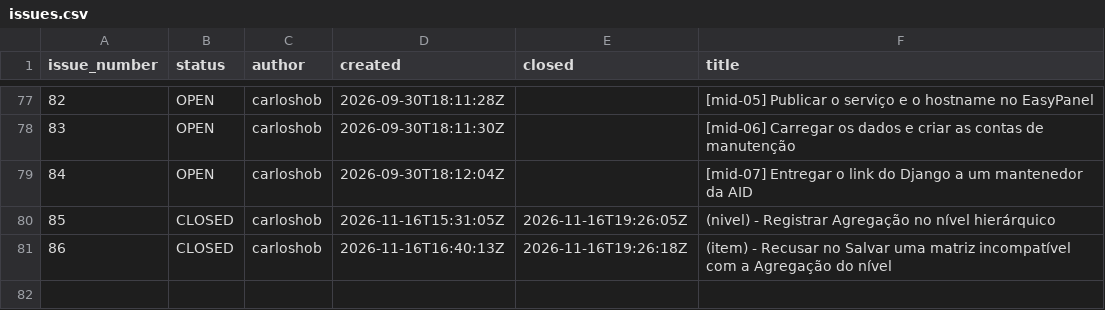
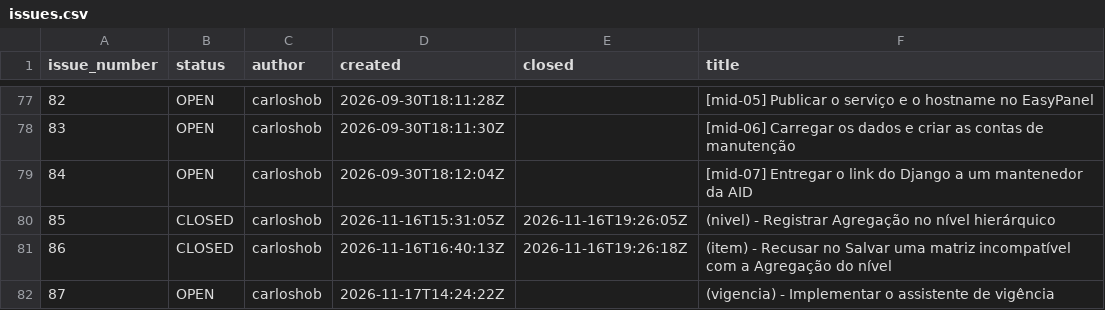
Before and after one commit to splor-mg/classificador-receita, a CSV file: _dev/gh/issues/issues.csv, drawn as a sheet; only a part is shown, gaps mark what is left out; the diff names each change by its address in the sheet, - before the commit and + after, or states it on an @@ line.

Commit message:
docs(gtt): sync local issue store after pull
See #18
See https://github.com/splor-mg/classificador-receita/tree/migracao

Impact: _dev/gh/issues matches the issues on GitHub, including issues.yml and issues.csv.

```diff
--- a/_dev/gh/issues/issues.csv
+++ b/_dev/gh/issues/issues.csv
+row 82: 87 | OPEN | carloshob | 2026-11-17T14:24:22Z |  | (vigencia) - Implementar o assistente de vigência
```
Also changed, not shown: 2 other files.
